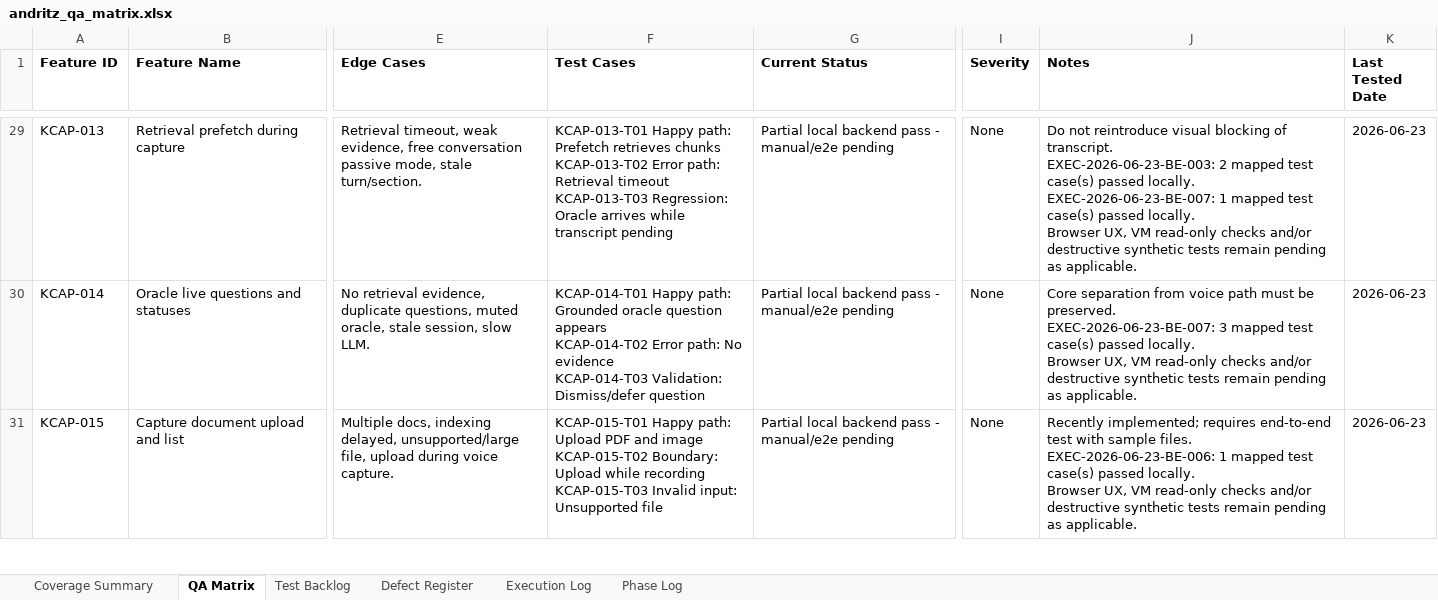
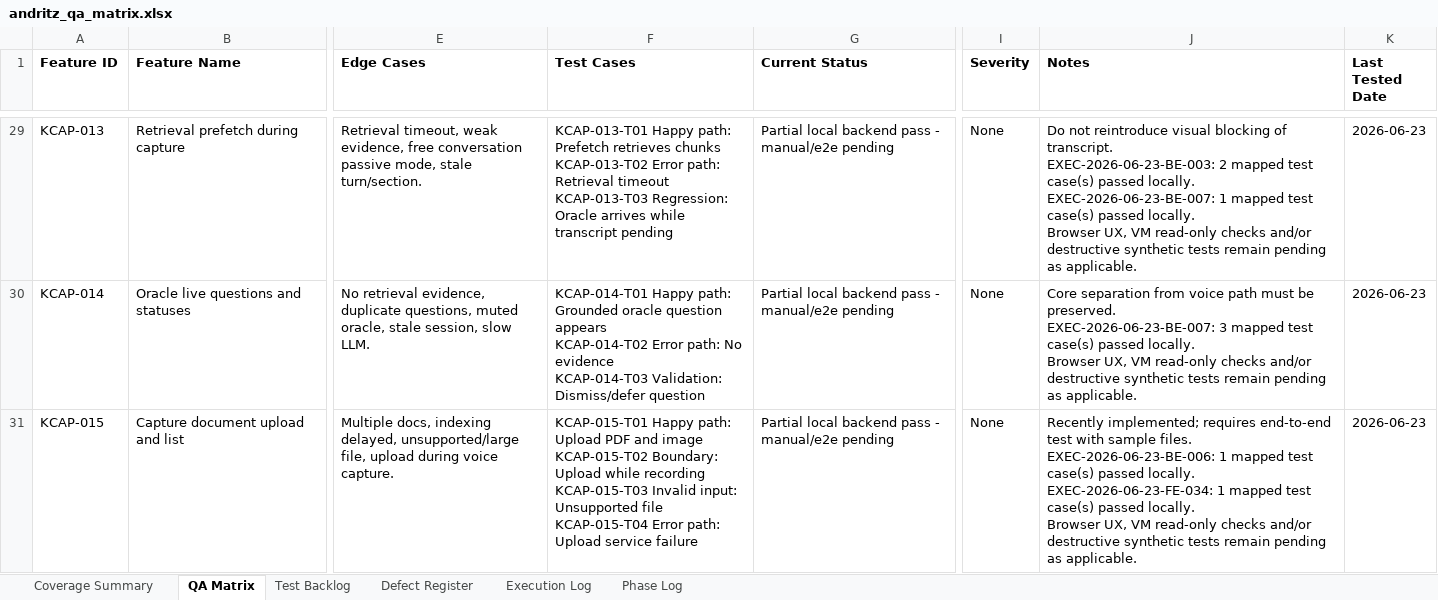
Before and after one commit to tishacian/hyusai, an Excel workbook: outputs/019edc68-andritz-qa/andritz_qa_matrix.xlsx, sheet QA Matrix, drawn as a sheet; only a part is shown, gaps mark what is left out; values as stored, in another font and other column widths than the file's, no borders; ↵ is a line break in a cell; the diff covers the shown part only; the diff names each change by its address in the sheet, - before the commit and + after, or states it on an @@ line.

Commit message:
test(andritz): cover capture document upload failure

```diff
--- a/outputs/019edc68-andritz-qa/andritz_qa_matrix.xlsx (sheet QA Matrix)
+++ b/outputs/019edc68-andritz-qa/andritz_qa_matrix.xlsx (sheet QA Matrix)
-F31 (Test Cases): …Unsupported file
+F31 (Test Cases): …Unsupported file ↵ KCAP-015-T04 Error path: Upload service failure
-J31 (Notes): …passed locally. ↵ Browser UX,…
+J31 (Notes): …passed locally. ↵ EXEC-2026-06-23-FE-034: 1 mapped test case(s) passed locally. ↵ Browser UX,…
```
Also changed, not shown: 2 edited cells elsewhere in this sheet, sheet Test Backlog, sheet Execution Log, sheet Phase Log, sheet Coverage Summary, 7 other files.
